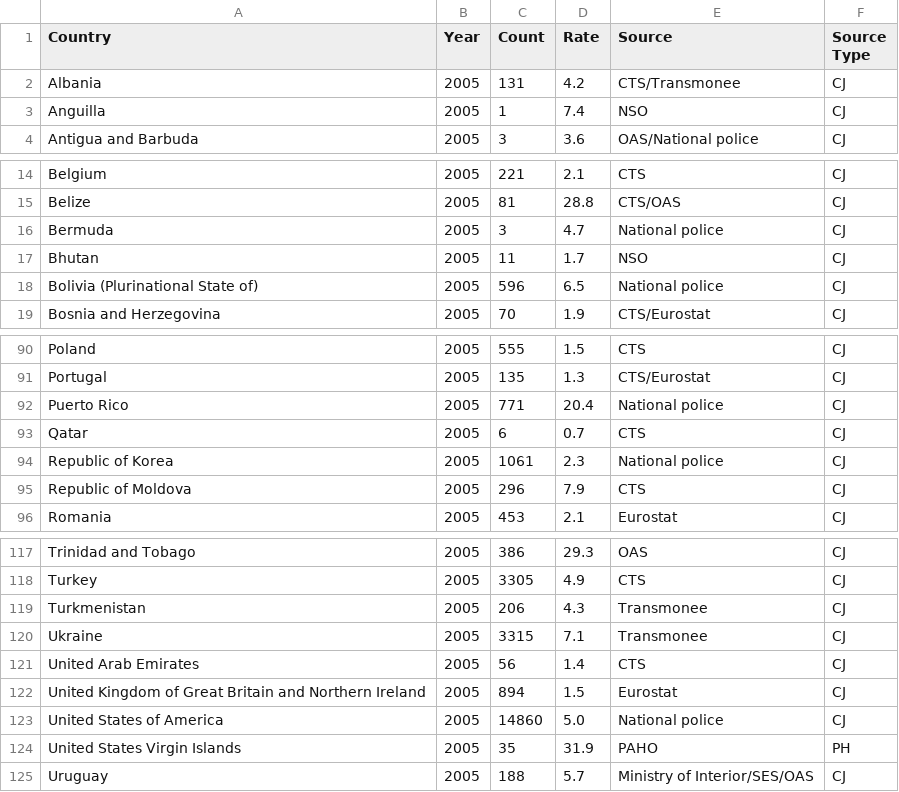
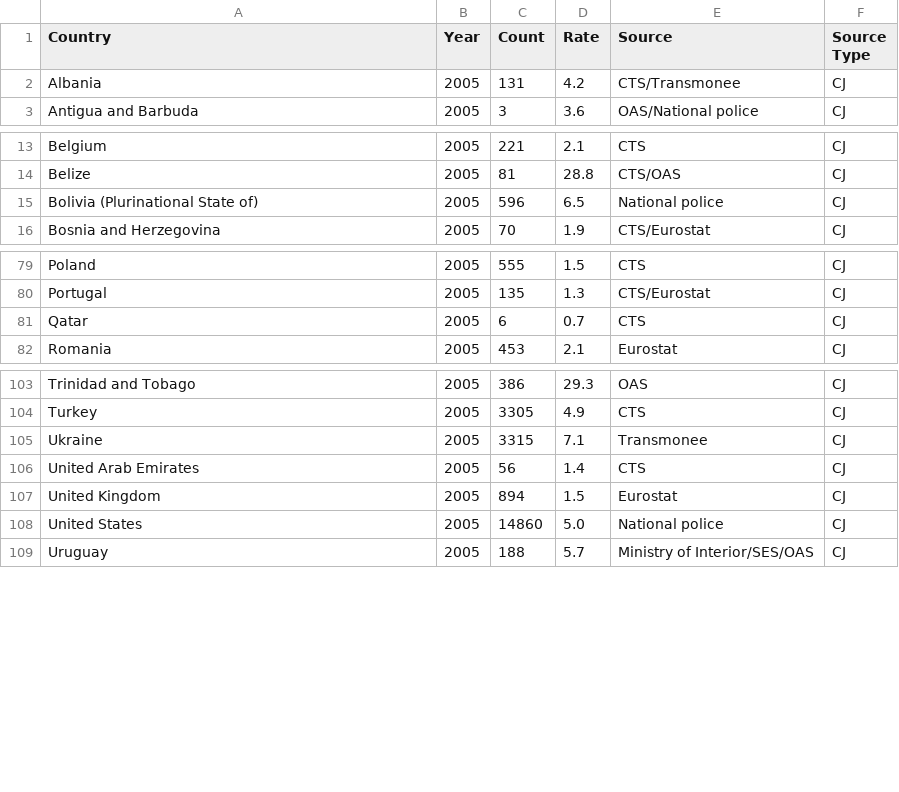
Before and after one commit to patmillar2/CS498Final, a CSV file: CSV/UNdata.csv, drawn as a sheet; only a part is shown, gaps mark what is left out; the diff covers the shown part only.

```diff
--- a/CSV/UNdata.csv
+++ b/CSV/UNdata.csv
@@ -2,3 +2,2 @@
 "Albania","2005","131","4.2","CTS/Transmonee","CJ"
-"Anguilla","2005","1","7.4","NSO","CJ"
 "Antigua and Barbuda","2005","3","3.6","OAS/National police","CJ"
@@ -15,4 +14,2 @@
 "Belize","2005","81","28.8","CTS/OAS","CJ"
-"Bermuda","2005","3","4.7","National police","CJ"
-"Bhutan","2005","11","1.7","NSO","CJ"
 "Bolivia (Plurinational State of)","2005","596","6.5","National police","CJ"
@@ -91,6 +80,3 @@
 "Portugal","2005","135","1.3","CTS/Eurostat","CJ"
-"Puerto Rico","2005","771","20.4","National police","CJ"
 "Qatar","2005","6","0.7","CTS","CJ"
-"Republic of Korea","2005","1061","2.3","National police","CJ"
-"Republic of Moldova","2005","296","7.9","CTS","CJ"
 "Romania","2005","453","2.1","Eurostat","CJ"
@@ -118,8 +104,6 @@
 "Turkey","2005","3305","4.9","CTS","CJ"
-"Turkmenistan","2005","206","4.3","Transmonee","CJ"
 "Ukraine","2005","3315","7.1","Transmonee","CJ"
 "United Arab Emirates","2005","56","1.4","CTS","CJ"
-"United Kingdom of Great Britain and Northern Ireland","2005","894","1.5","Eurostat","CJ"
-"United States of America","2005","14860","5.0","National police","CJ"
-"United States Virgin Islands","2005","35","31.9","PAHO","PH"
+"United Kingdom","2005","894","1.5","Eurostat","CJ"
+"United States","2005","14860","5.0","National police","CJ"
 "Uruguay","2005","188","5.7","Ministry of Interior/SES/OAS","CJ"
```
Also changed, not shown: 8 removed rows and 1 edited cell elsewhere in this file.
